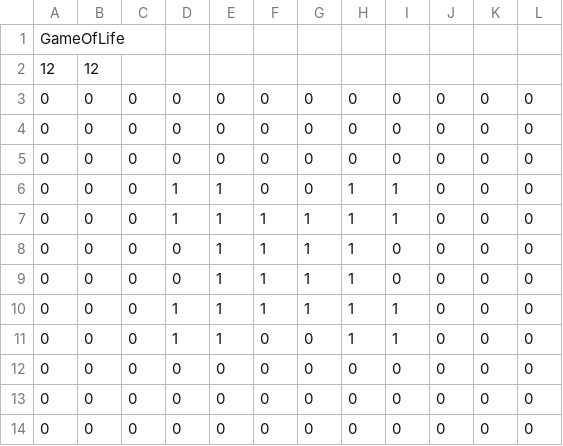
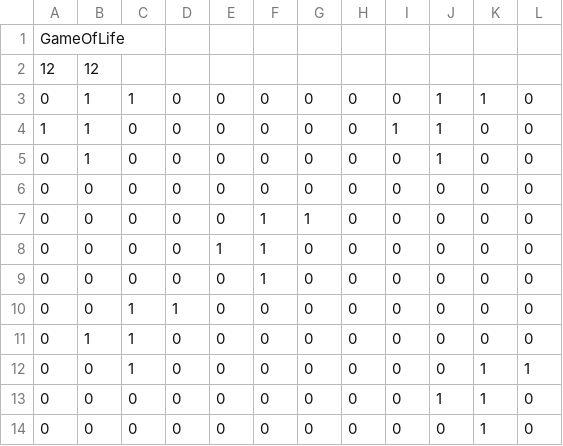
Before and after one commit to jonghoxxshin/cell_society, a CSV file: data/GameOfLifeConfig3.csv, drawn as a sheet.

Commit message:
made GameOfLifeConfig3 more interesting

```diff
--- a/data/GameOfLifeConfig3.csv
+++ b/data/GameOfLifeConfig3.csv
@@ -2,13 +2,13 @@ GameOfLife
 12,12
+0,1,1,0,0,0,0,0,0,1,1,0
+1,1,0,0,0,0,0,0,1,1,0,0
+0,1,0,0,0,0,0,0,0,1,0,0
 0,0,0,0,0,0,0,0,0,0,0,0
-0,0,0,0,0,0,0,0,0,0,0,0
-0,0,0,0,0,0,0,0,0,0,0,0
-0,0,0,1,1,0,0,1,1,0,0,0
-0,0,0,1,1,1,1,1,1,0,0,0
-0,0,0,0,1,1,1,1,0,0,0,0
-0,0,0,0,1,1,1,1,0,0,0,0
-0,0,0,1,1,1,1,1,1,0,0,0
-0,0,0,1,1,0,0,1,1,0,0,0
-0,0,0,0,0,0,0,0,0,0,0,0
-0,0,0,0,0,0,0,0,0,0,0,0
-0,0,0,0,0,0,0,0,0,0,0,0
+0,0,0,0,0,1,1,0,0,0,0,0
+0,0,0,0,1,1,0,0,0,0,0,0
+0,0,0,0,0,1,0,0,0,0,0,0
+0,0,1,1,0,0,0,0,0,0,0,0
+0,1,1,0,0,0,0,0,0,0,0,0
+0,0,1,0,0,0,0,0,0,0,1,1
+0,0,0,0,0,0,0,0,0,1,1,0
+0,0,0,0,0,0,0,0,0,0,1,0
```
